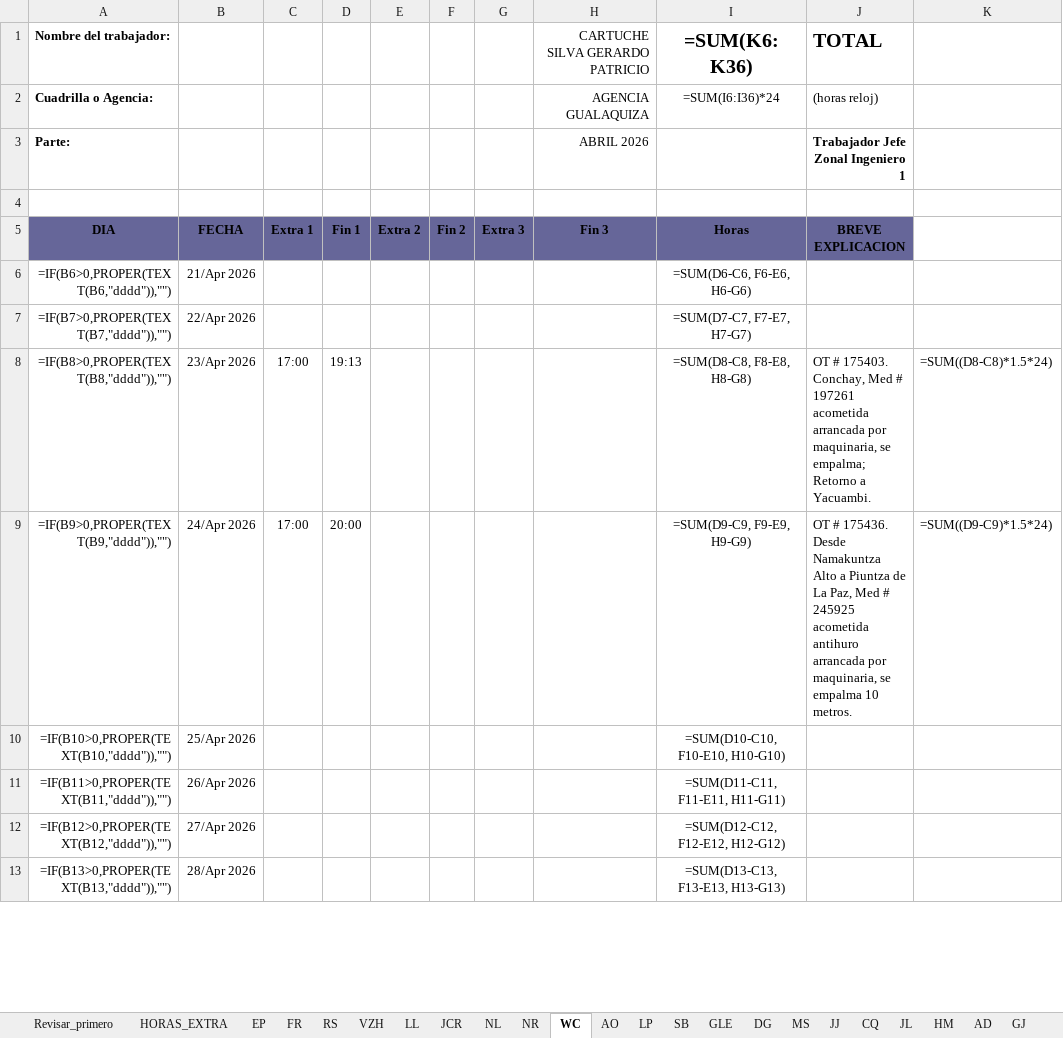
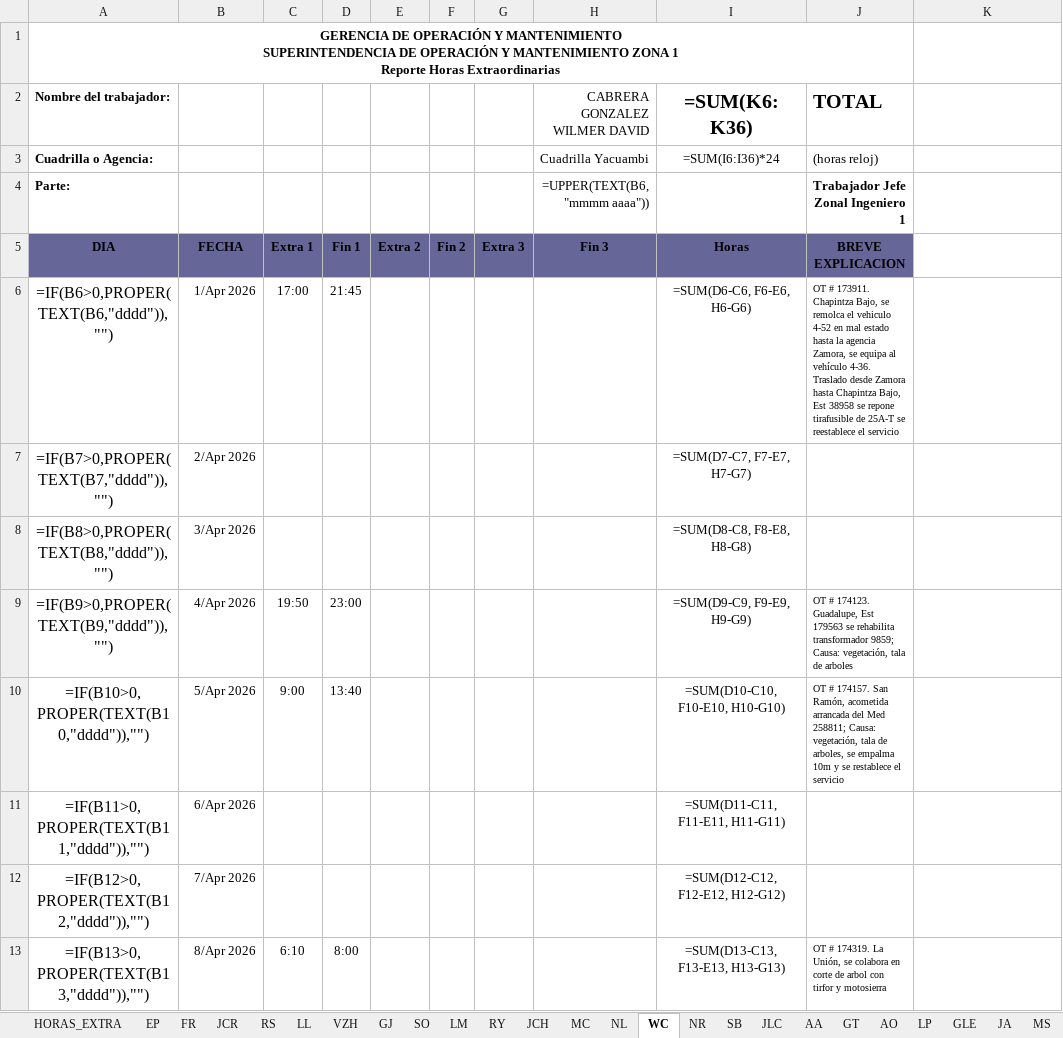
Before and after one commit to ernestopalacios/ordenes_de_trabajo, an Excel workbook: reporte/testing.xlsx, sheet WC, drawn as a sheet; only a part is shown; values as stored, in another font and other column widths than the file's, no borders; formulas without a stored value are shown as written; conditional formats not drawn; removed rows and columns are numbered as before the commit, all else as after; ↵ is a line break in a cell; the diff covers the shown part only; the diff names each change by its address in the sheet, - before the commit and + after, or states it on an @@ line.

Commit message:
Checkpoint - 27 abril - falta marca de agua en PDF y reogranizar la Generacion de Horas Extra

```diff
--- a/reporte/testing.xlsx (sheet WC)
+++ b/reporte/testing.xlsx (sheet WC)
-sheet tab: Revisar_primero
+sheet tab: LM
+sheet tab: RY
+sheet tab: JCH
+sheet tab: MC
+sheet tab: JLC
+sheet tab: AA
+sheet tab: GT
+sheet tab: JA
@@ sheet tab order changed: HORAS_EXTRA | EP | FR | JCR | RS | LL | VZH | GJ | SO | LM | RY | JCH | MC | NL | WC | NR | SB | JLC | AA | GT | AO | LP | GLE | JA | MS @@
+row 1: GERENCIA DE OPERACIÓN Y MANTENIMIENTO ↵ SUPERINTENDENCIA DE OPERACIÓN Y MANTENIMIENTO ZONA 1 ↵ Reporte Horas Extraordinarias
-H2: CARTUCHE SILVA GERARDO PATRICIO
+H2: CABRERA GONZALEZ WILMER DAVID
-H3 (CABRERA GONZALEZ WILMER DAVID): AGENCIA GUALAQUIZA
+H3 (CABRERA GONZALEZ WILMER DAVID): Cuadrilla Yacuambi
-H4 (CABRERA GONZALEZ WILMER DAVID): ABRIL 2026
+H4 (CABRERA GONZALEZ WILMER DAVID): =UPPER(TEXT(B6, "mmmm aaaa"))
-row 4: (empty)
@@ A6:A13 text size: larger, alignment: right → center @@
-B6: 21/Apr 2026
+B6: 1/Apr 2026
-C6: (empty)
+C6: 17:00
-D6: (empty)
+D6: 21:45
-J6 (TOTAL): (empty)
+J6 (TOTAL): OT # 173911. Chapintza Bajo, se remolca el vehiculo 4-52 en mal estado hasta la agencia Zamora, se equipa al vehículo 4-36. Traslado desde Zamora hasta Chapintza Bajo, Est 38958 se repone tirafusible de 25A-T se reestablece el servicio
-B7: 22/Apr 2026
+B7: 2/Apr 2026
-B8: 23/Apr 2026
+B8: 3/Apr 2026
-C8: 17:00
+C8: (empty)
-D8: 19:13
+D8: (empty)
-J8 (TOTAL): OT # 175403. Conchay, Med # 197261 acometida arrancada por maquinaria, se empalma; Retorno a Yacuambi.
+J8 (TOTAL): (empty)
-K8: =SUM((D8-C8)*1.5*24)
+K8: (empty)
-B9: 24/Apr 2026
+B9: 4/Apr 2026
-C9: 17:00
+C9: 19:50
-D9: 20:00
+D9: 23:00
-J9 (TOTAL): OT # 175436. Desde Namakuntza Alto a Piuntza de La Paz, Med # 245925 acometida antihuro arrancada por maquinaria, se empalma 10 metros.
+J9 (TOTAL): OT # 174123. Guadalupe, Est 179563 se rehabilita transformador 9859; Causa: vegetación, tala de arboles
@@ J9 text size: smaller @@
-K9: =SUM((D9-C9)*1.5*24)
+K9: (empty)
-B10: 25/Apr 2026
+B10: 5/Apr 2026
-C10: (empty)
+C10: 9:00
-D10: (empty)
+D10: 13:40
-J10 (TOTAL): (empty)
+J10 (TOTAL): OT # 174157. San Ramón, acometida arrancada del Med 258811; Causa: vegetación, tala de arboles, se empalma 10m y se restablece el servicio
-B11: 26/Apr 2026
+B11: 6/Apr 2026
-B12: 27/Apr 2026
+B12: 7/Apr 2026
-B13: 28/Apr 2026
+B13: 8/Apr 2026
-C13: (empty)
+C13: 6:10
-D13: (empty)
+D13: 8:00
-J13 (TOTAL): (empty)
+J13 (TOTAL): OT # 174319. La Unión, se colabora en corte de arbol con tirfor y motosierra
```
Also changed, not shown: 43 edited cells and cell formats elsewhere in this sheet, sheet AO, sheet FR, sheet LP, sheet VZH, sheet DG, sheet NL, 20 more sheets, other sheet tabs, hidden cells, charts or pictures, models/he_2026_plantilla.xlsx, models/hora_extra_template.xlsx, 8 other files.
